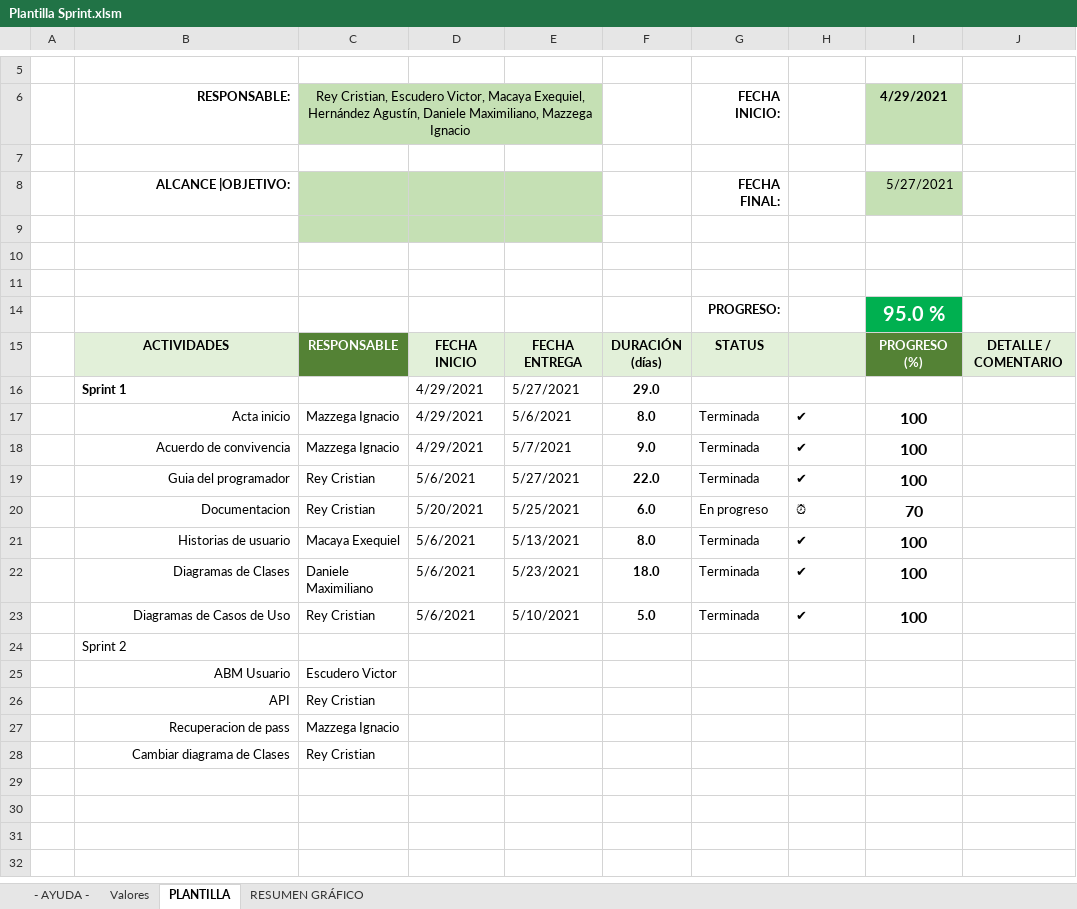
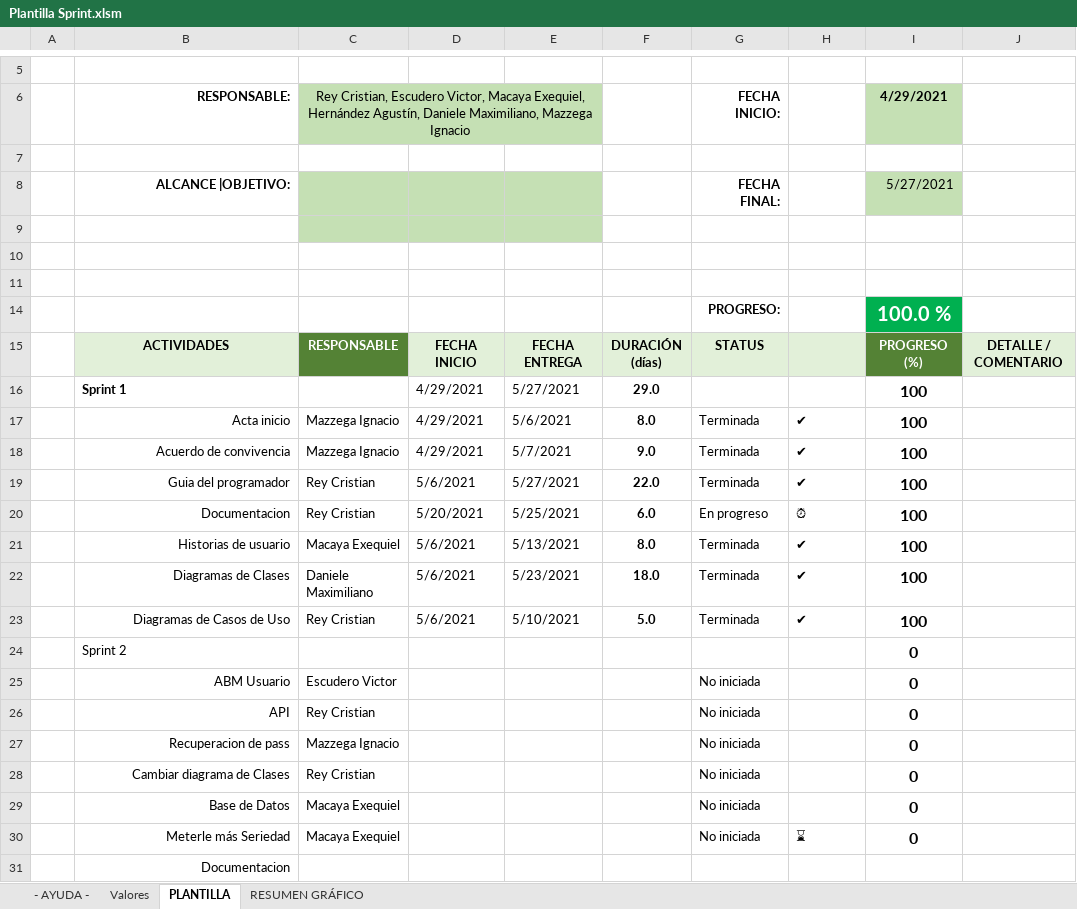
Before and after one commit to elkitoq/EndProyect, an Excel workbook: doc/Plantilla Sprint.xlsm, sheet PLANTILLA, drawn as a sheet; only a part is shown, gaps mark what is left out; values as stored, in another font and other column widths than the file's, no borders; charts and pictures and conditional formats and table styles not drawn; removed rows and columns are numbered as before the commit, all else as after; the diff names each change by its address in the sheet, - before the commit and + after, or states it on an @@ line.

Commit message:
init sprint 2

```diff
--- a/doc/Plantilla Sprint.xlsm (sheet PLANTILLA)
+++ b/doc/Plantilla Sprint.xlsm (sheet PLANTILLA)
-I14: 95.0 %
+I14: 100.0 %
-I16: (empty)
+I16: 100
-I20: 70
+I20: 100
+row 24:  | Sprint 2 |  |  |  |  |  |  | 0
+row 25:  | ABM Usuario | Escudero Victor |  |  |  | No iniciada |  | 0
+row 26:  | API | Rey Cristian |  |  |  | No iniciada |  | 0
+row 27:  | Recuperacion de pass | Mazzega Ignacio |  |  |  | No iniciada |  | 0
+row 28:  | Cambiar diagrama de Clases | Rey Cristian |  |  |  | No iniciada |  | 0
+row 29:  | Base de Datos | Macaya Exequiel |  |  |  | No iniciada |  | 0
+row 30:  | Meterle más Seriedad | Macaya Exequiel |  |  |  | No iniciada | ⌛ | 0
-B31: Sprint 2
+B31: Documentacion
-B31 alignment: left
+B31 alignment: right
-row 25:  | ABM Usuario | Escudero Victor
-row 26:  | API | Rey Cristian
-row 27:  | Recuperacion de pass | Mazzega Ignacio
-row 28:  | Cambiar diagrama de Clases | Rey Cristian
```
Also changed, not shown: charts or pictures, 2 other files.
